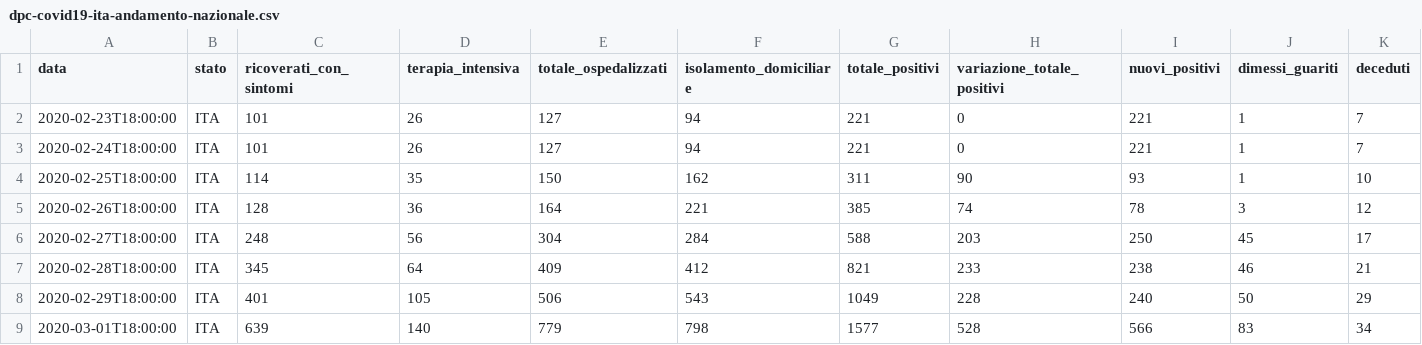
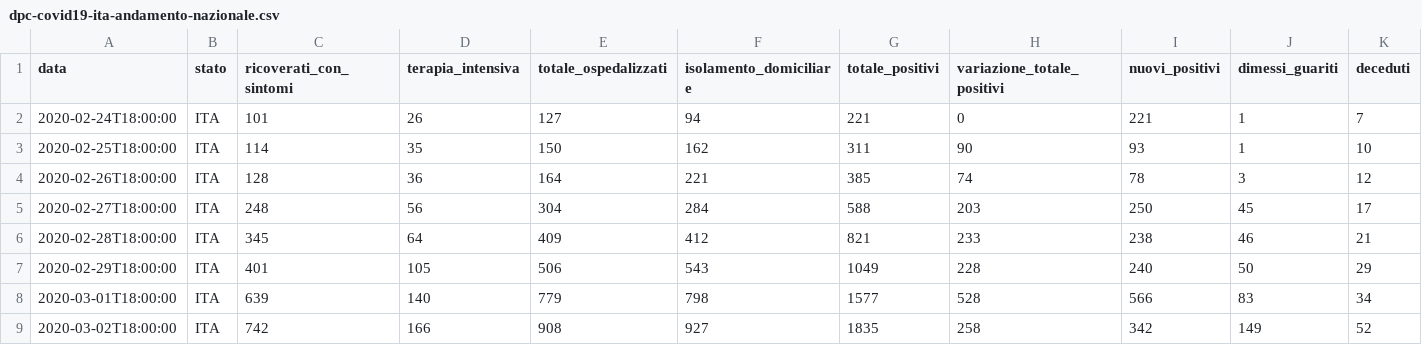
Before and after one commit to davide83/COVID-19, a CSV file: dati-andamento-nazionale/dpc-covid19-ita-andamento-nazionale.csv, drawn as a sheet; only a part is shown; the shorter side is filled out with more unchanged rows; rows hold the shown columns only; the diff names each change by its address in the sheet, - before the commit and + after, or states it on an @@ line.

```diff
--- a/dati-andamento-nazionale/dpc-covid19-ita-andamento-nazionale.csv
+++ b/dati-andamento-nazionale/dpc-covid19-ita-andamento-nazionale.csv
-row 2: 2020-02-23T18:00:00 | ITA | 101 | 26 | 127 | 94 | 221 | 0 | 221 | 1 | 7
```
Also changed, not shown: 3 other files.
